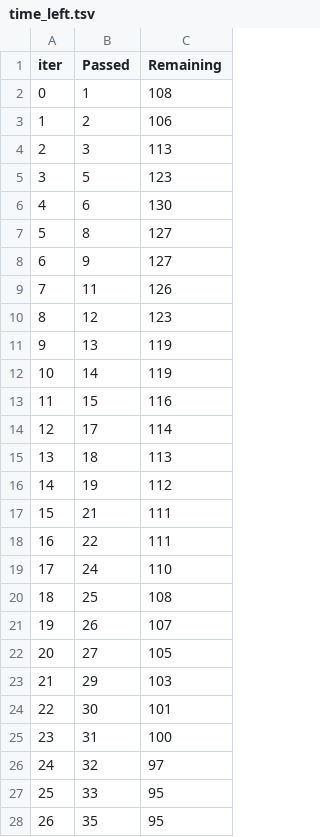
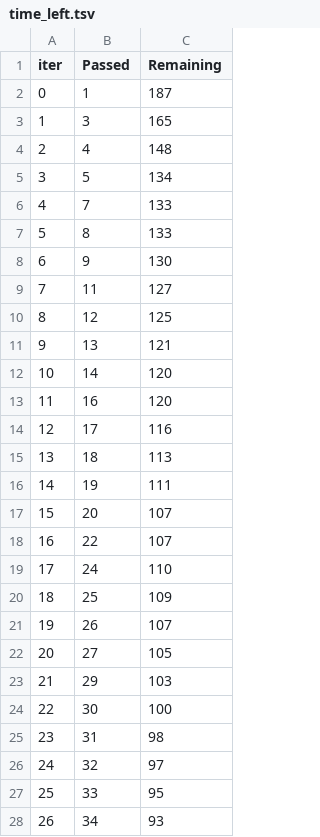
Before and after one commit to PalakO04/ML_Project, a TSV file: catboost_info/time_left.tsv, drawn as a sheet; only a part is shown; the diff covers the shown part only.

```diff
--- a/catboost_info/time_left.tsv
+++ b/catboost_info/time_left.tsv
@@ -1,21 +1,21 @@
 iter	Passed	Remaining
-0	1	108
-1	2	106
-2	3	113
-3	5	123
-4	6	130
-5	8	127
-6	9	127
-7	11	126
-8	12	123
-9	13	119
-10	14	119
-11	15	116
-12	17	114
+0	1	187
+1	3	165
+2	4	148
+3	5	134
+4	7	133
+5	8	133
+6	9	130
+7	11	127
+8	12	125
+9	13	121
+10	14	120
+11	16	120
+12	17	116
 13	18	113
-14	19	112
-15	21	111
-16	22	111
+14	19	111
+15	20	107
+16	22	107
 17	24	110
-18	25	108
+18	25	109
 19	26	107
@@ -23,6 +23,6 @@ iter	Passed	Remaining
 21	29	103
-22	30	101
-23	31	100
+22	30	100
+23	31	98
 24	32	97
 25	33	95
-26	35	95
+26	34	93
```
Also changed, not shown: 141 edited cells elsewhere in this file, 9 other files.
